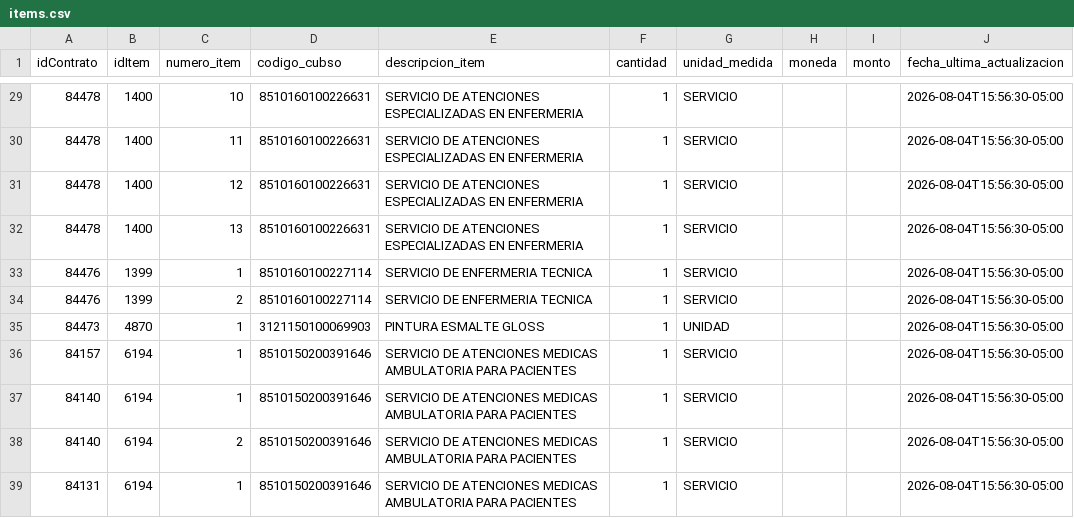
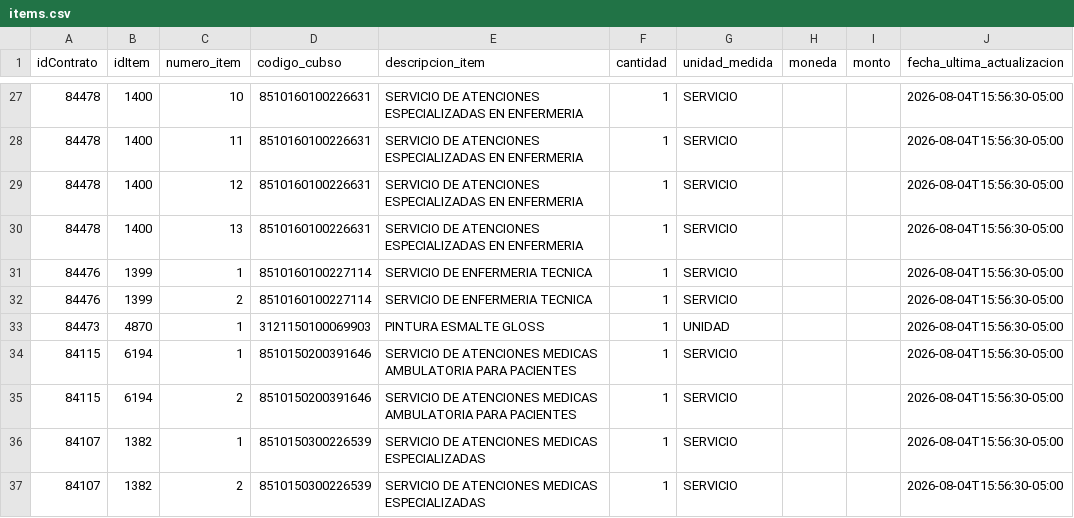
Before and after one commit to Natgato/monitor-seace-cusco, a CSV file: data/items.csv, drawn as a sheet; only a part is shown, gaps mark what is left out; the shorter side is filled out with more unchanged rows; removed rows and columns are numbered as before the commit, all else as after; the diff covers the shown part only; the diff names each change by its address in the sheet, - before the commit and + after, or states it on an @@ line.

```diff
--- a/data/items.csv
+++ b/data/items.csv
-row 36: 84157 | 6194 | 1 | 8510150200391646 | SERVICIO DE ATENCIONES MEDICAS AMBULATORIA PARA PACIENTES | 1 | SERVICIO |  |  | 2026-08-04T15:56:30-05:00
-row 37: 84140 | 6194 | 1 | 8510150200391646 | SERVICIO DE ATENCIONES MEDICAS AMBULATORIA PARA PACIENTES | 1 | SERVICIO |  |  | 2026-08-04T15:56:30-05:00
-row 38: 84140 | 6194 | 2 | 8510150200391646 | SERVICIO DE ATENCIONES MEDICAS AMBULATORIA PARA PACIENTES | 1 | SERVICIO |  |  | 2026-08-04T15:56:30-05:00
-row 39: 84131 | 6194 | 1 | 8510150200391646 | SERVICIO DE ATENCIONES MEDICAS AMBULATORIA PARA PACIENTES | 1 | SERVICIO |  |  | 2026-08-04T15:56:30-05:00
```
Also changed, not shown: 2 added rows and 15 removed rows elsewhere in this file, data/contrataciones.csv, 1 other file.
